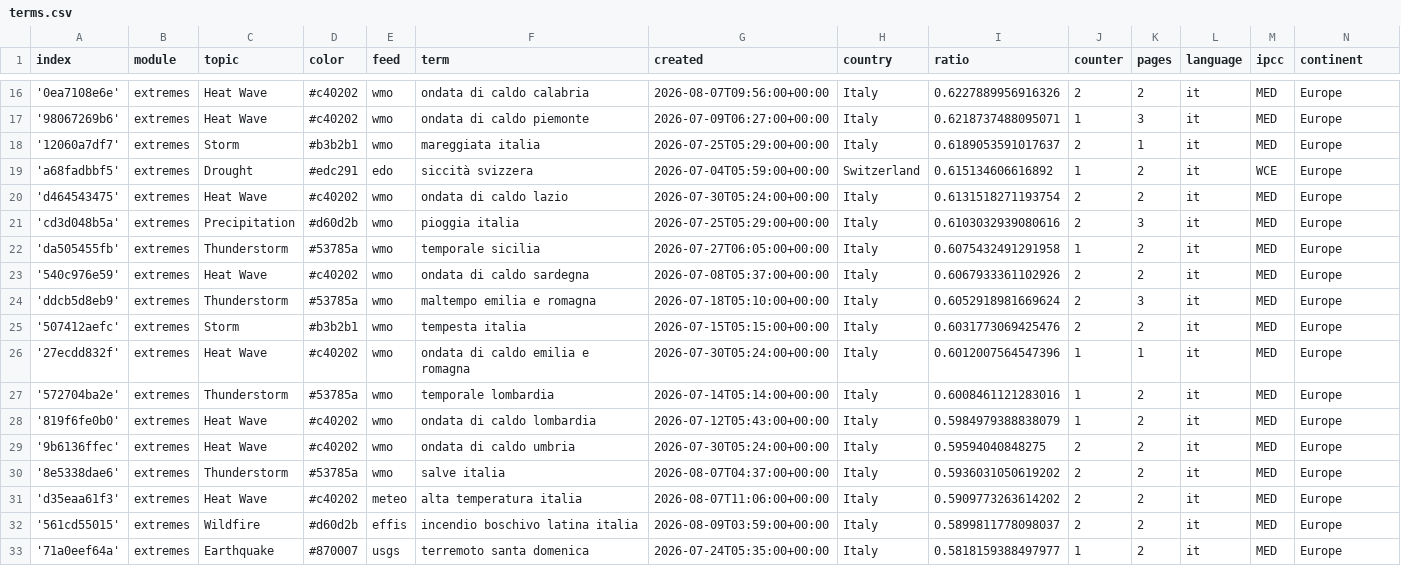
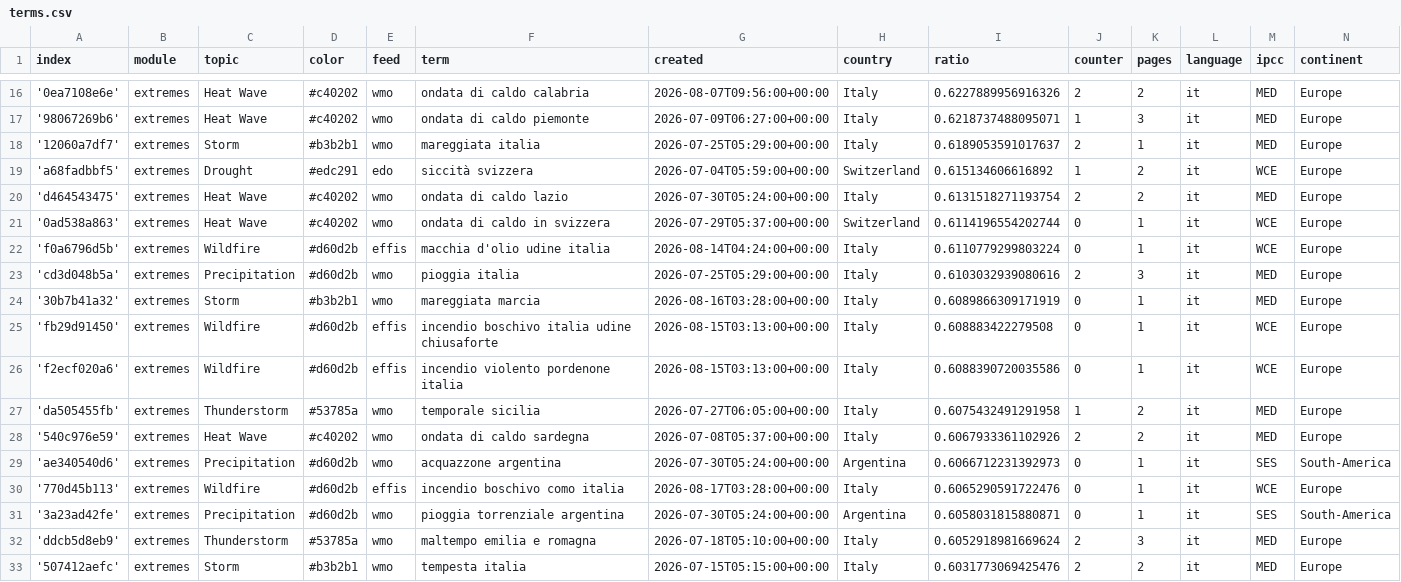
Before and after one commit to annajungfleischnews/italianExtremes, a CSV file: terms.csv, drawn as a sheet; only a part is shown, gaps mark what is left out; the shorter side is filled out with more unchanged rows; the diff names each change by its address in the sheet, - before the commit and + after, or states it on an @@ line.

Commit message:
Commit from GitHub Actions (import:0.0)

```diff
--- a/terms.csv
+++ b/terms.csv
+row 21: '0ad538a863' | extremes | Heat Wave | #c40202 | wmo | ondata di caldo in svizzera | 2026-07-29T05:37:00+00:00 | Switzerland | 0.6114196554202744 | 0 | 1 | it | WCE | Europe
+row 22: 'f0a6796d5b' | extremes | Wildfire | #d60d2b | effis | macchia d'olio udine italia | 2026-08-14T04:24:00+00:00 | Italy | 0.6110779299803224 | 0 | 1 | it | WCE | Europe
+row 24: '30b7b41a32' | extremes | Storm | #b3b2b1 | wmo | mareggiata marcia | 2026-08-16T03:28:00+00:00 | Italy | 0.6089866309171919 | 0 | 1 | it | MED | Europe
+row 25: 'fb29d91450' | extremes | Wildfire | #d60d2b | effis | incendio boschivo italia udine chiusaforte | 2026-08-15T03:13:00+00:00 | Italy | 0.608883422279508 | 0 | 1 | it | WCE | Europe
+row 26: 'f2ecf020a6' | extremes | Wildfire | #d60d2b | effis | incendio violento pordenone italia | 2026-08-15T03:13:00+00:00 | Italy | 0.6088390720035586 | 0 | 1 | it | WCE | Europe
+row 29: 'ae340540d6' | extremes | Precipitation | #d60d2b | wmo | acquazzone argentina | 2026-07-30T05:24:00+00:00 | Argentina | 0.6066712231392973 | 0 | 1 | it | SES | South-America
+row 30: '770d45b113' | extremes | Wildfire | #d60d2b | effis | incendio boschivo como italia | 2026-08-17T03:28:00+00:00 | Italy | 0.6065290591722476 | 0 | 1 | it | WCE | Europe
+row 31: '3a23ad42fe' | extremes | Precipitation | #d60d2b | wmo | pioggia torrenziale argentina | 2026-07-30T05:24:00+00:00 | Argentina | 0.6058031815880871 | 0 | 1 | it | SES | South-America
```
